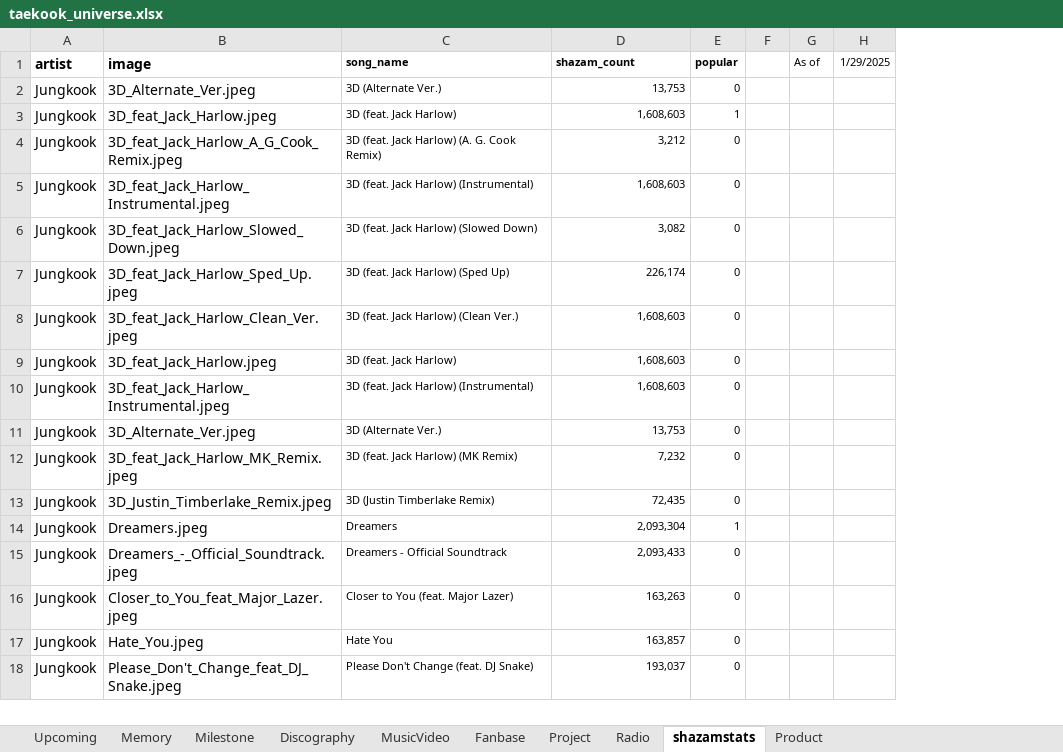
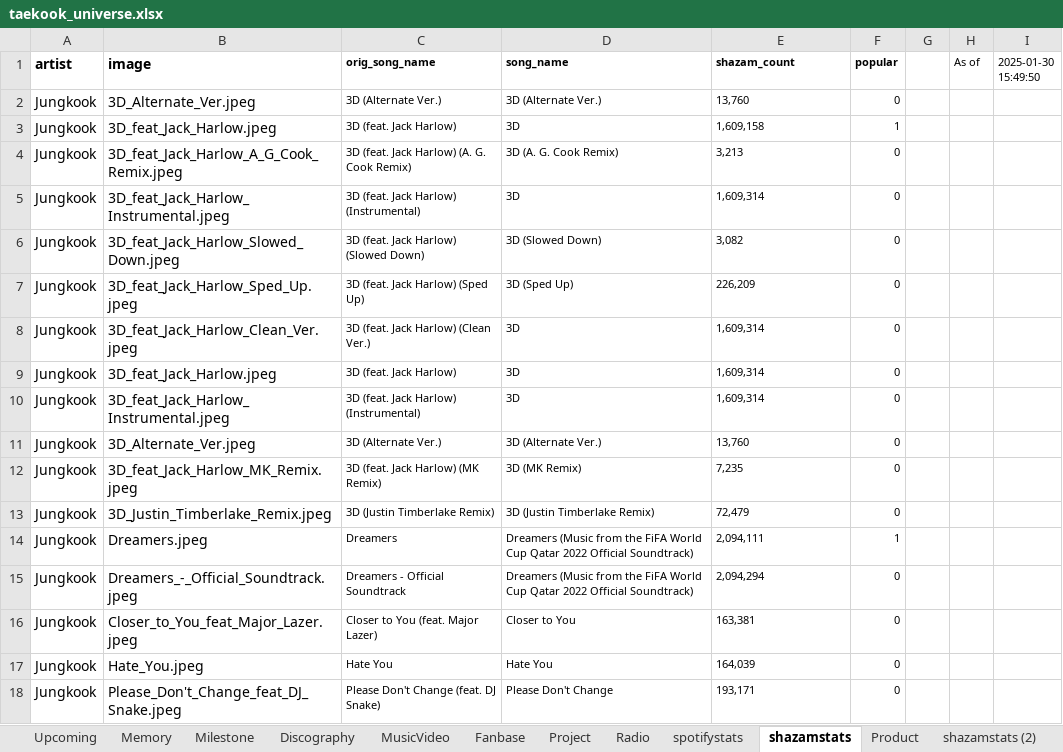
Before and after one commit to tetekoofm/taekook_universe, an Excel workbook: taekook_universe.xlsx, sheet shazamstats, drawn as a sheet; only a part is shown; values as stored, in another font and other column widths than the file's, no borders; removed rows and columns are numbered as before the commit, all else as after; the diff covers the shown part only; the diff names each change by its address in the sheet, - before the commit and + after, or states it on an @@ line.

```diff
--- a/taekook_universe.xlsx (sheet shazamstats)
+++ b/taekook_universe.xlsx (sheet shazamstats)
+sheet tab: spotifystats
+sheet tab: shazamstats (2)
+column C (orig_song_name), rows 2-18: 3D (Alternate Ver.) | 3D (feat. Jack Harlow) | 3D (feat. Jack Harlow) (A. G. Cook Remix) | 3D (feat. Jack Harlow) (Instrumental) | 3D (feat. Jack Harlow) (Slowed Down) | 3D (feat. Jack Harlow) (Sped Up) | 3D (feat. Jack Harlow) (Clean Ver.) | 3D (feat. Jack Harlow) | 3D (feat. Jack Harlow) (Instrumental) | 3D (Alternate Ver.) | 3D (feat. Jack Harlow) (MK Remix) | 3D (Justin Timberlake Remix) | Dreamers | Dreamers - Official Soundtrack | Closer to You (feat. Major Lazer) | Hate You | Please Don't Change (feat. DJ Snake)
-column H (1/29/2025), empty
+column I (2025-01-30 15:49:50), empty
-E2 (shazam_count): 13,753
+E2 (shazam_count): 13,760
-D3 (song_name): 3D (feat. Jack Harlow)
+D3 (song_name): 3D
-E3 (shazam_count): 1,608,603
+E3 (shazam_count): 1,609,158
-D4 (song_name): 3D (feat. Jack Harlow) (A. G. Cook Remix)
+D4 (song_name): 3D (A. G. Cook Remix)
-E4 (shazam_count): 3,212
+E4 (shazam_count): 3,213
-D5 (song_name): 3D (feat. Jack Harlow) (Instrumental)
+D5 (song_name): 3D
-E5 (shazam_count): 1,608,603
+E5 (shazam_count): 1,609,314
-D6 (song_name): 3D (feat. Jack Harlow) (Slowed Down)
+D6 (song_name): 3D (Slowed Down)
-E6 alignment: right
+E6 alignment: left
-D7 (song_name): 3D (feat. Jack Harlow) (Sped Up)
+D7 (song_name): 3D (Sped Up)
-E7 (shazam_count): 226,174
+E7 (shazam_count): 226,209
-D8 (song_name): 3D (feat. Jack Harlow) (Clean Ver.)
+D8 (song_name): 3D
-E8:E10 (shazam_count): 1,608,603
+E8:E10 (shazam_count): 1,609,314
-D9 (song_name): 3D (feat. Jack Harlow)
+D9 (song_name): 3D
-D10 (song_name): 3D (feat. Jack Harlow) (Instrumental)
+D10 (song_name): 3D
-E11 (shazam_count): 13,753
+E11 (shazam_count): 13,760
-D12 (song_name): 3D (feat. Jack Harlow) (MK Remix)
+D12 (song_name): 3D (MK Remix)
-E12 (shazam_count): 7,232
+E12 (shazam_count): 7,235
-E13 (shazam_count): 72,435
+E13 (shazam_count): 72,479
-D14 (song_name): Dreamers
+D14 (song_name): Dreamers (Music from the FiFA World Cup Qatar 2022 Official Soundtrack)
-E14 (shazam_count): 2,093,304
+E14 (shazam_count): 2,094,111
-D15 (song_name): Dreamers - Official Soundtrack
+D15 (song_name): Dreamers (Music from the FiFA World Cup Qatar 2022 Official Soundtrack)
-E15 (shazam_count): 2,093,433
+E15 (shazam_count): 2,094,294
-D16 (song_name): Closer to You (feat. Major Lazer)
+D16 (song_name): Closer to You
-E16 (shazam_count): 163,263
+E16 (shazam_count): 163,381
-E17 (shazam_count): 163,857
+E17 (shazam_count): 164,039
-D18 (song_name): Please Don't Change (feat. DJ Snake)
+D18 (song_name): Please Don't Change
-E18 (shazam_count): 193,037
+E18 (shazam_count): 193,171
```
Also changed, not shown: 111 edited cells and cell formats elsewhere in this sheet, 20 other files.
